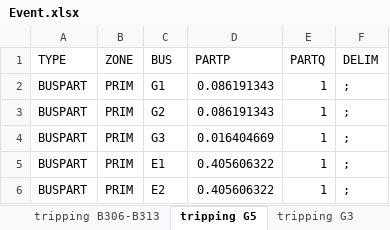
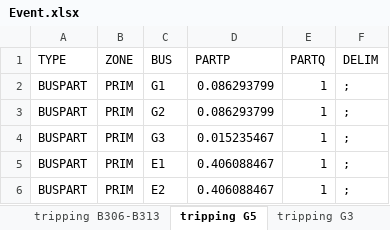
Before and after one commit to Boreas3/ELEC0029_project, an Excel workbook: Question1/V3/Event.xlsx, sheet tripping G5, drawn as a sheet; values as stored, in another font and other column widths than the file's, no borders; the diff names each change by its address in the sheet, - before the commit and + after, or states it on an @@ line.

```diff
--- a/Question1/V3/Event.xlsx (sheet tripping G5)
+++ b/Question1/V3/Event.xlsx (sheet tripping G5)
-D2:D3 (PARTP): 0.086191343
+D2:D3 (PARTP): 0.086293799
-D4 (PARTP): 0.016404669
+D4 (PARTP): 0.015235467
-D5:D6 (PARTP): 0.405606322
+D5:D6 (PARTP): 0.406088467
```
Also changed, not shown: sheet tripping G6, sheet tripping B310-B311+B306-B313, other sheet tabs, Question1/V3/Generator power.xlsx, 24 other files.
